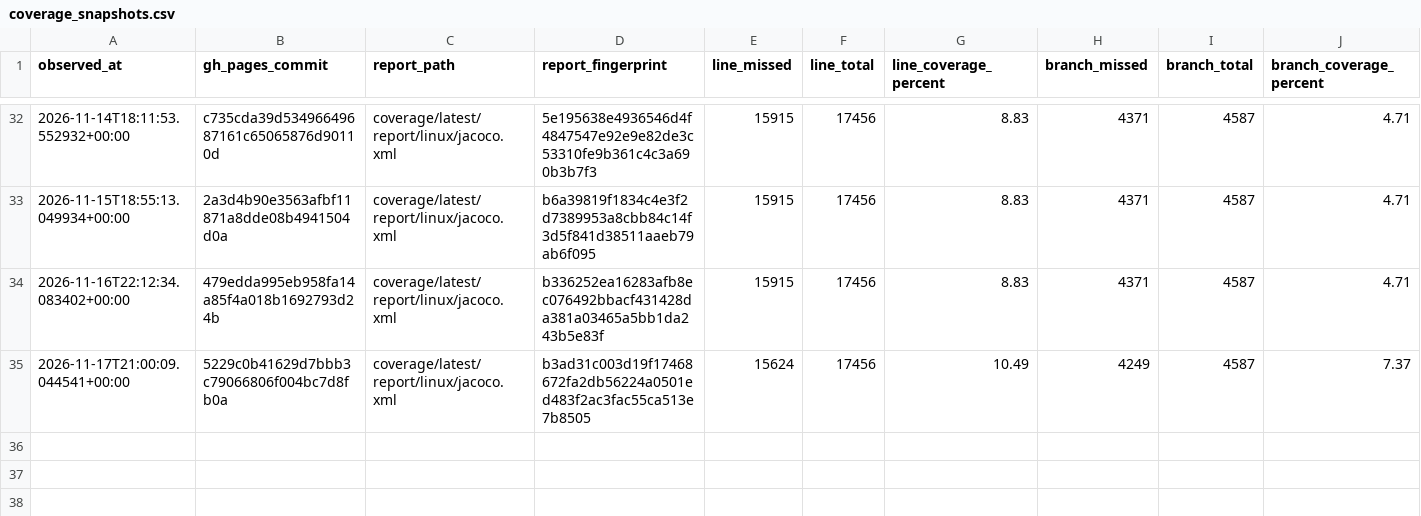
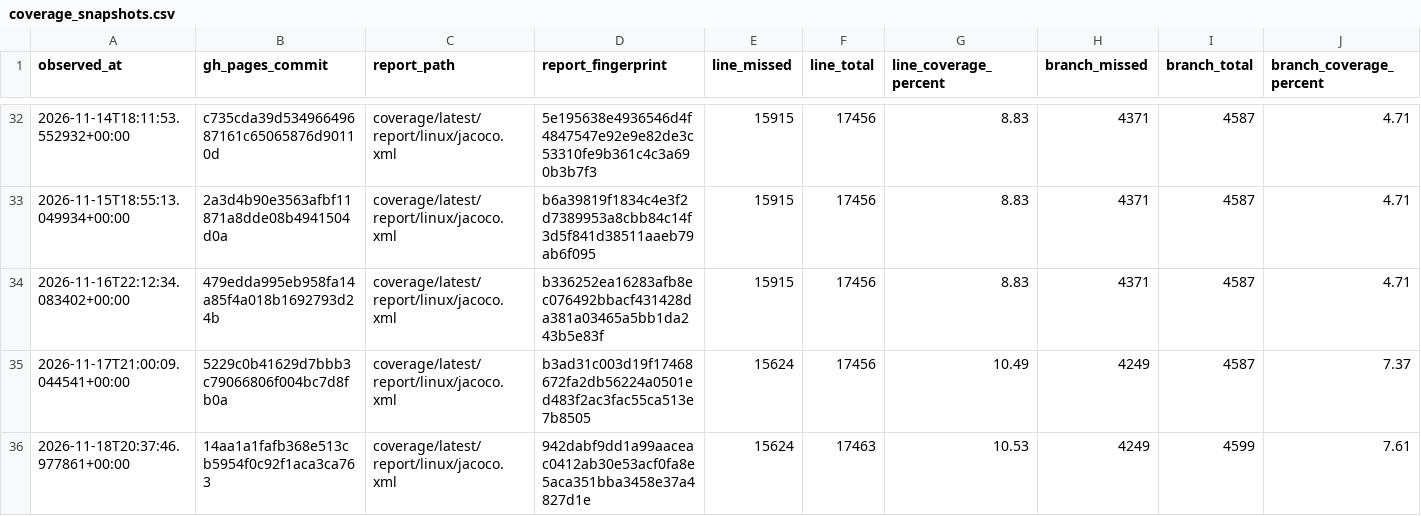
Before and after one commit to tfw-org/tfw-metrics, a CSV file: metrics/coverage_snapshots.csv, drawn as a sheet; only a part is shown, gaps mark what is left out; the diff names each change by its address in the sheet, - before the commit and + after, or states it on an @@ line.

```diff
--- a/metrics/coverage_snapshots.csv
+++ b/metrics/coverage_snapshots.csv
+row 36: 2026-11-18T20:37:46.977861+00:00 | 14aa1a1fafb368e513cb5954f0c92f1aca3ca763 | coverage/latest/report/linux/jacoco.xml | 942dabf9dd1a99aaceac0412ab30e53acf0fa8e5aca351bba3458e37a4827d1e | 15624 | 17463 | 10.53 | 4249 | 4599 | 7.61
```
